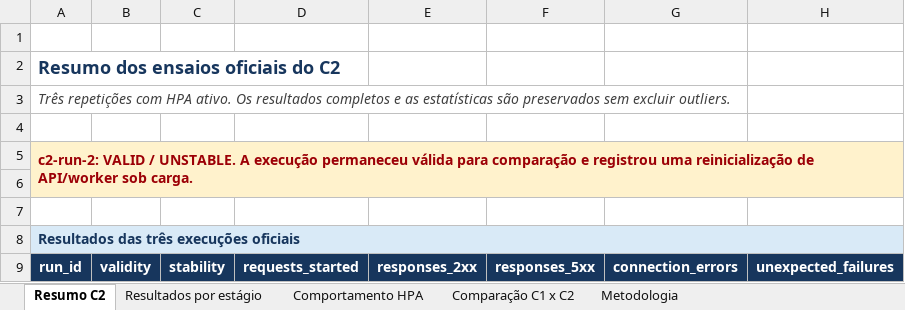
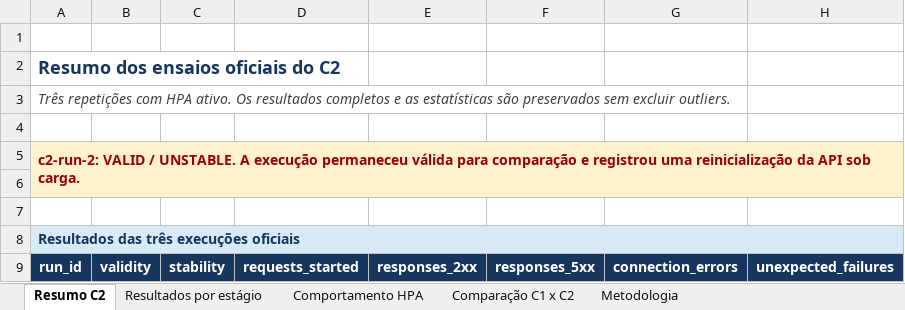
Before and after one commit to alissonrh/flash-sale-api-architecture, an Excel workbook: results/consolidated/c2-planilha-experimentos.xlsx, sheet Resumo C2, drawn as a sheet; only a part is shown; values as stored, in another font and other column widths than the file's, no borders; table styles not drawn; the diff names each change by its address in the sheet, - before the commit and + after, or states it on an @@ line.

```diff
--- a/results/consolidated/c2-planilha-experimentos.xlsx (sheet Resumo C2)
+++ b/results/consolidated/c2-planilha-experimentos.xlsx (sheet Resumo C2)
-A5: …uma reinicialização de API/worker sob carga.
+A5: …uma reinicialização da API sob carga.
```
Also changed, not shown: sheet Metodologia, charts or pictures, 1 other file.
